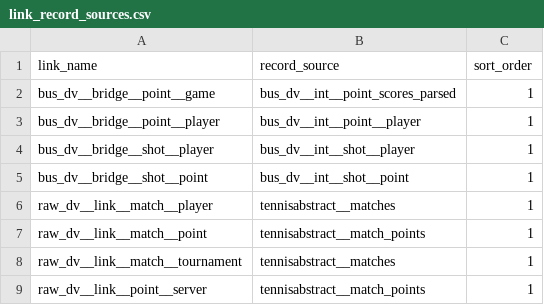
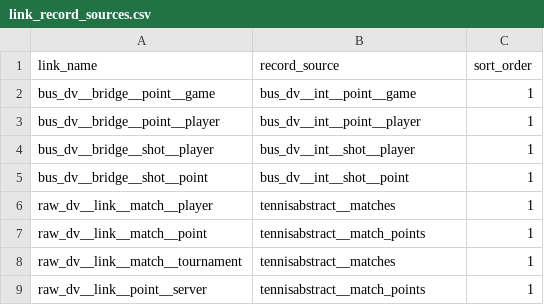
Before and after one commit to aneeshkodali/advantage-point, a CSV file: dbt/advantage_point/seeds/link_record_sources.csv, drawn as a sheet.

Commit message:
Refactor bus_dv__bridge__point__game model

```diff
--- a/dbt/advantage_point/seeds/link_record_sources.csv
+++ b/dbt/advantage_point/seeds/link_record_sources.csv
@@ -1,3 +1,3 @@
 link_name,record_source,sort_order
-bus_dv__bridge__point__game,bus_dv__int__point_scores_parsed,1
+bus_dv__bridge__point__game,bus_dv__int__point__game,1
 bus_dv__bridge__point__player,bus_dv__int__point__player,1
```
Also changed, not shown: 2 other files.
